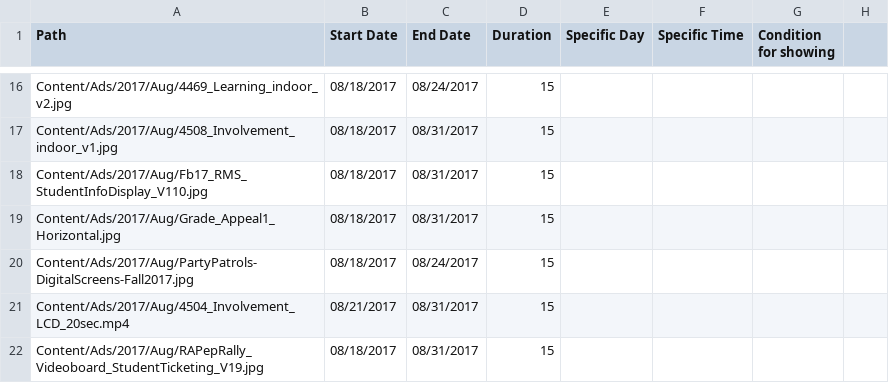
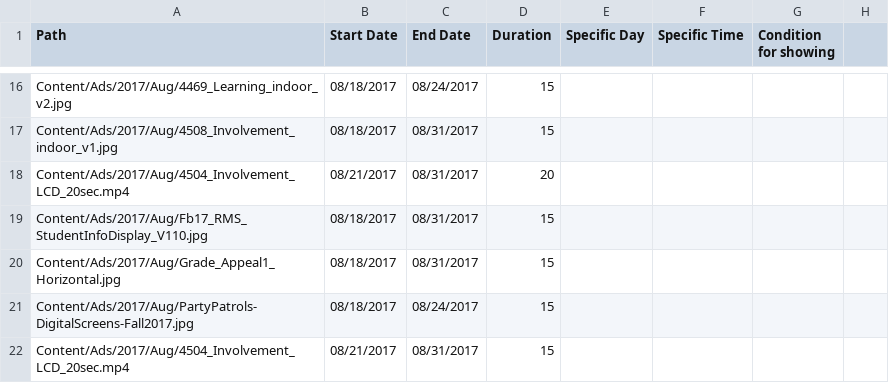
Before and after one commit to JustZack/WebAdvertising, a CSV file: CMS/Players/Groups/Ads/AdContent-info.csv, drawn as a sheet; only a part is shown, gaps mark what is left out; the shorter side is filled out with more unchanged rows.

```diff
--- a/CMS/Players/Groups/Ads/AdContent-info.csv
+++ b/CMS/Players/Groups/Ads/AdContent-info.csv
@@ -17,2 +17,3 @@ Content/Ads/2017/Aug/4469_Learning_indoor_v2.jpg,08/18/2017,08/24/2017,15,,,,
 Content/Ads/2017/Aug/4508_Involvement_indoor_v1.jpg,08/18/2017,08/31/2017,15,,,,
+Content/Ads/2017/Aug/4504_Involvement_LCD_20sec.mp4,08/21/2017,08/31/2017,20,,,,
 Content/Ads/2017/Aug/Fb17_RMS_StudentInfoDisplay_V110.jpg,08/18/2017,08/31/2017,15,,,,
```
Also changed, not shown: 2 other files.
